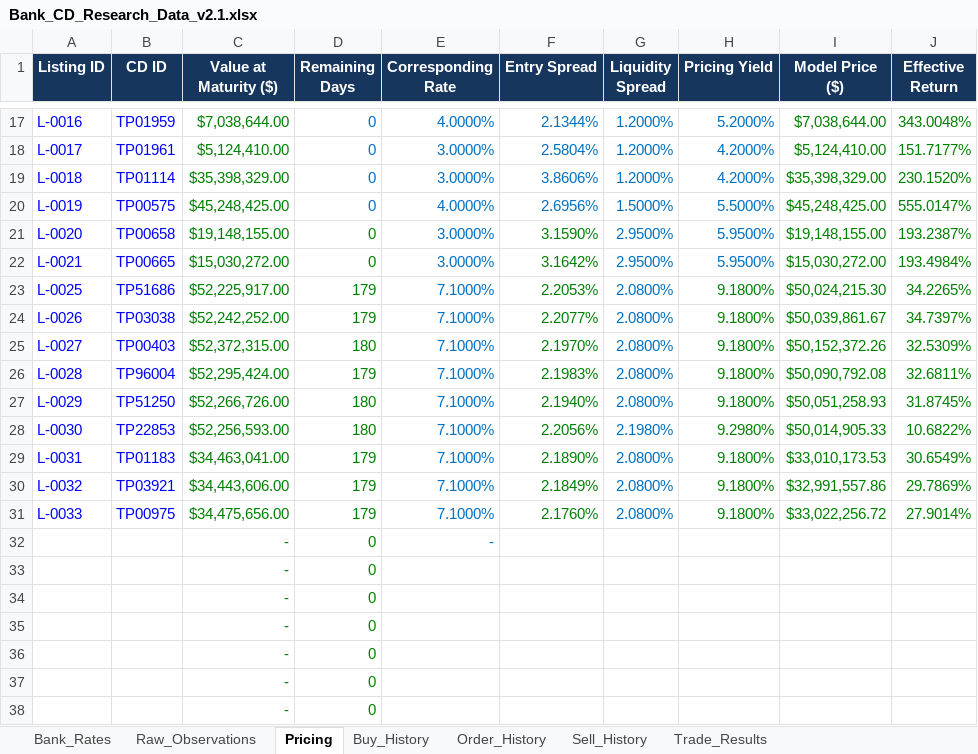
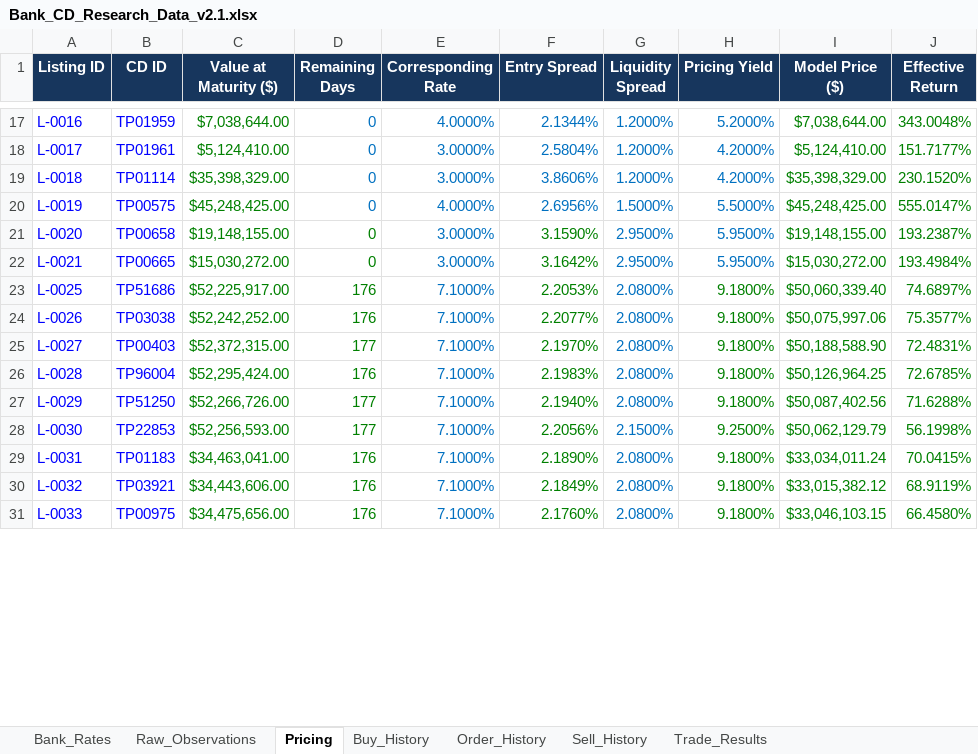
Before and after one commit to NGUYEN-VAN-TRUNG-08/BankCDPricing, an Excel workbook: Bank_CD_Research_Data_v2.1.xlsx, sheet Pricing, drawn as a sheet; only a part is shown, gaps mark what is left out; values as stored, in another font and other column widths than the file's, no borders; table styles not drawn; removed rows and columns are numbered as before the commit, all else as after; the diff covers the shown part only; the diff names each change by its address in the sheet, - before the commit and + after, or states it on an @@ line.

```diff
--- a/Bank_CD_Research_Data_v2.1.xlsx (sheet Pricing)
+++ b/Bank_CD_Research_Data_v2.1.xlsx (sheet Pricing)
-D23:D24 (Remaining Days): 179
+D23:D24 (Remaining Days): 176
-I23 (Model Price ($)): $50,024,215.30
+I23 (Model Price ($)): $50,060,339.40
-J23 (Effective Return): 34.2265%
+J23 (Effective Return): 74.6897%
-I24 (Model Price ($)): $50,039,861.67
+I24 (Model Price ($)): $50,075,997.06
-J24 (Effective Return): 34.7397%
+J24 (Effective Return): 75.3577%
-D25 (Remaining Days): 180
+D25 (Remaining Days): 177
-I25 (Model Price ($)): $50,152,372.26
+I25 (Model Price ($)): $50,188,588.90
-J25 (Effective Return): 32.5309%
+J25 (Effective Return): 72.4831%
-D26 (Remaining Days): 179
+D26 (Remaining Days): 176
-I26 (Model Price ($)): $50,090,792.08
+I26 (Model Price ($)): $50,126,964.25
-J26 (Effective Return): 32.6811%
+J26 (Effective Return): 72.6785%
-D27:D28 (Remaining Days): 180
+D27:D28 (Remaining Days): 177
-I27 (Model Price ($)): $50,051,258.93
+I27 (Model Price ($)): $50,087,402.56
-J27 (Effective Return): 31.8745%
+J27 (Effective Return): 71.6288%
-G28 (Liquidity Spread): 2.1980%
+G28 (Liquidity Spread): 2.1500%
-H28 (Pricing Yield): 9.2980%
+H28 (Pricing Yield): 9.2500%
-I28 (Model Price ($)): $50,014,905.33
+I28 (Model Price ($)): $50,062,129.79
-J28 (Effective Return): 10.6822%
+J28 (Effective Return): 56.1998%
-D29:D31 (Remaining Days): 179
+D29:D31 (Remaining Days): 176
-I29 (Model Price ($)): $33,010,173.53
+I29 (Model Price ($)): $33,034,011.24
-J29 (Effective Return): 30.6549%
+J29 (Effective Return): 70.0415%
-I30 (Model Price ($)): $32,991,557.86
+I30 (Model Price ($)): $33,015,382.12
-J30 (Effective Return): 29.7869%
+J30 (Effective Return): 68.9119%
-I31 (Model Price ($)): $33,022,256.72
+I31 (Model Price ($)): $33,046,103.15
-J31 (Effective Return): 27.9014%
+J31 (Effective Return): 66.4580%
-row 32:  |  | - | 0 | -
-row 33:  |  | - | 0
-row 34:  |  | - | 0
-row 35:  |  | - | 0
-row 36:  |  | - | 0
-row 37:  |  | - | 0
-row 38:  |  | - | 0
```
Also changed, not shown: 21 added rows, 162 removed rows and 12 edited cells elsewhere in this sheet, sheet Raw_Observations, sheet Trade_Results, sheet Sell_History, sheet Order_History, sheet Buy_History, formulas that keep their value.
